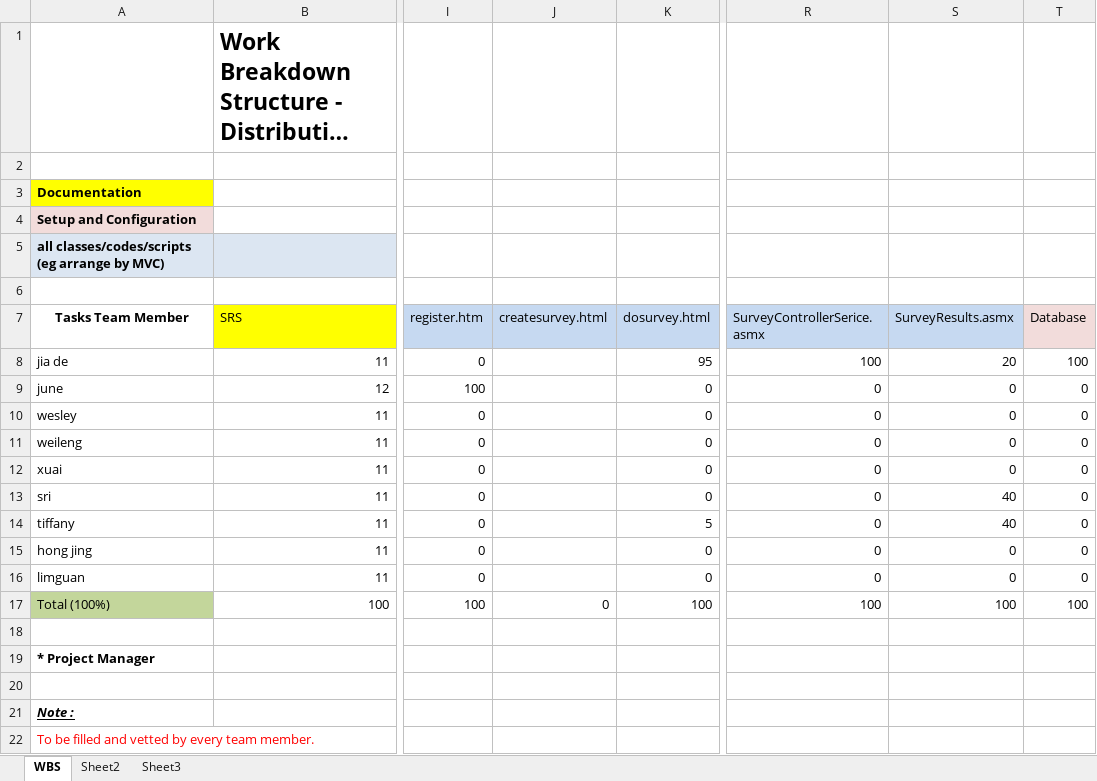
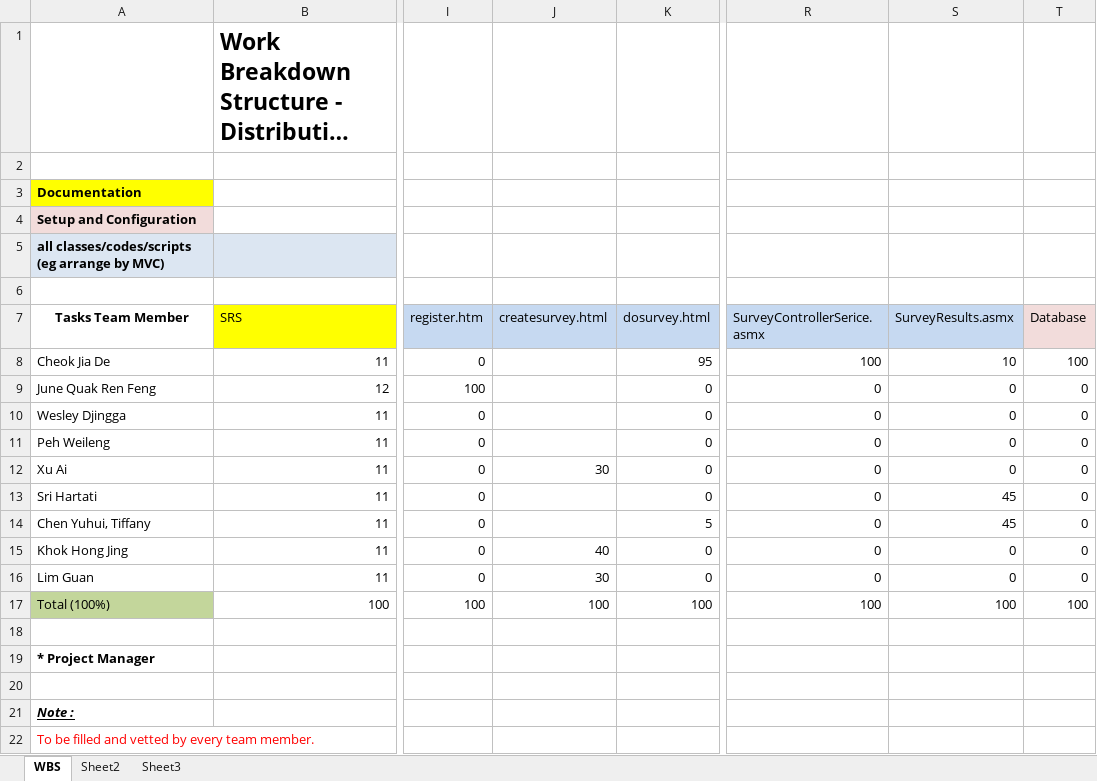
Before and after one commit to cheokjiade/twocube---CZ2006-Software-Engineering, an Excel workbook: Documentation/twoCubeWBS.xlsx, sheet WBS, drawn as a sheet; only a part is shown, gaps mark what is left out; long unchanged cells end in …; values as stored, in another font and other column widths than the file's, no borders; the diff names each change by its address in the sheet, - before the commit and + after, or states it on an @@ line.

```diff
--- a/Documentation/twoCubeWBS.xlsx (sheet WBS)
+++ b/Documentation/twoCubeWBS.xlsx (sheet WBS)
-A8 (Tasks Team Member): jia de
+A8 (Tasks Team Member): Cheok Jia De
-S8 (SurveyResults.asmx): 20
+S8 (SurveyResults.asmx): 10
-A9 (Tasks Team Member): june
+A9 (Tasks Team Member): June Quak Ren Feng
-A10 (Tasks Team Member): wesley
+A10 (Tasks Team Member): Wesley Djingga
-A11 (Tasks Team Member): weileng
+A11 (Tasks Team Member): Peh Weileng
-A12 (Tasks Team Member): xuai
+A12 (Tasks Team Member): Xu Ai
-J12 (createsurvey.html): (empty)
+J12 (createsurvey.html): 30
-A13 (Tasks Team Member): sri
+A13 (Tasks Team Member): Sri Hartati
-S13:S14 (SurveyResults.asmx): 40
+S13:S14 (SurveyResults.asmx): 45
-A14 (Tasks Team Member): tiffany
+A14 (Tasks Team Member): Chen Yuhui, Tiffany
-A15 (Tasks Team Member): hong jing
+A15 (Tasks Team Member): Khok Hong Jing
-J15 (createsurvey.html): (empty)
+J15 (createsurvey.html): 40
-A16 (Tasks Team Member): limguan
+A16 (Tasks Team Member): Lim Guan
-J16 (createsurvey.html): (empty)
+J16 (createsurvey.html): 30
-J17 (createsurvey.html): 0
+J17 (createsurvey.html): 100
```
Also changed, not shown: 1 other file.
